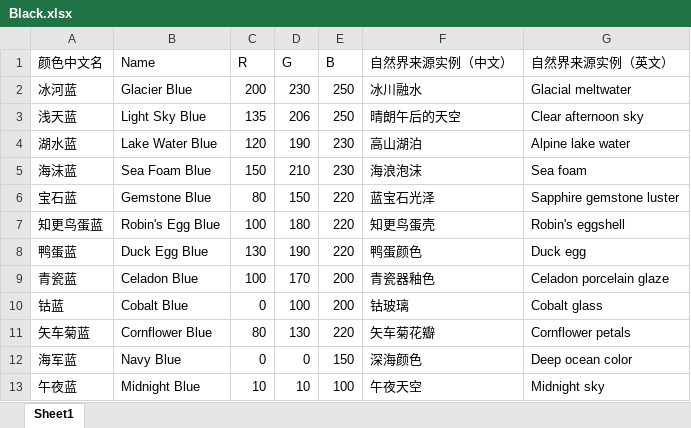
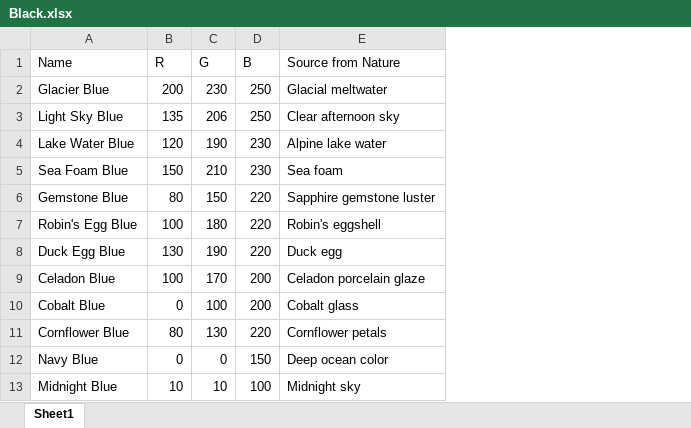
Before and after one commit to ChristyHiii/Five-colourLegend, an Excel workbook: Main/Black.xlsx, sheet Sheet1, drawn as a sheet; only a part is shown; values as stored, in another font and other column widths than the file's, no borders; removed rows and columns are numbered as before the commit, all else as after; the diff names each change by its address in the sheet, - before the commit and + after, or states it on an @@ line.

```diff
--- a/Main/Black.xlsx (sheet Sheet1)
+++ b/Main/Black.xlsx (sheet Sheet1)
-column A (颜色中文名), rows 2-13: 冰河蓝 | 浅天蓝 | 湖水蓝 | 海沫蓝 | 宝石蓝 | 知更鸟蛋蓝 | 鸭蛋蓝 | 青瓷蓝 | 钴蓝 | 矢车菊蓝 | 海军蓝 | 午夜蓝
-column F (自然界来源实例（中文）), rows 2-13: 冰川融水 | 晴朗午后的天空 | 高山湖泊 | 海浪泡沫 | 蓝宝石光泽 | 知更鸟蛋壳 | 鸭蛋颜色 | 青瓷器釉色 | 钴玻璃 | 矢车菊花瓣 | 深海颜色 | 午夜天空
-E1: 自然界来源实例（英文）
+E1: Source from Nature
```
Also changed, not shown: Main/Cyan.xlsx, Main/Red.xlsx, 8 other files.
